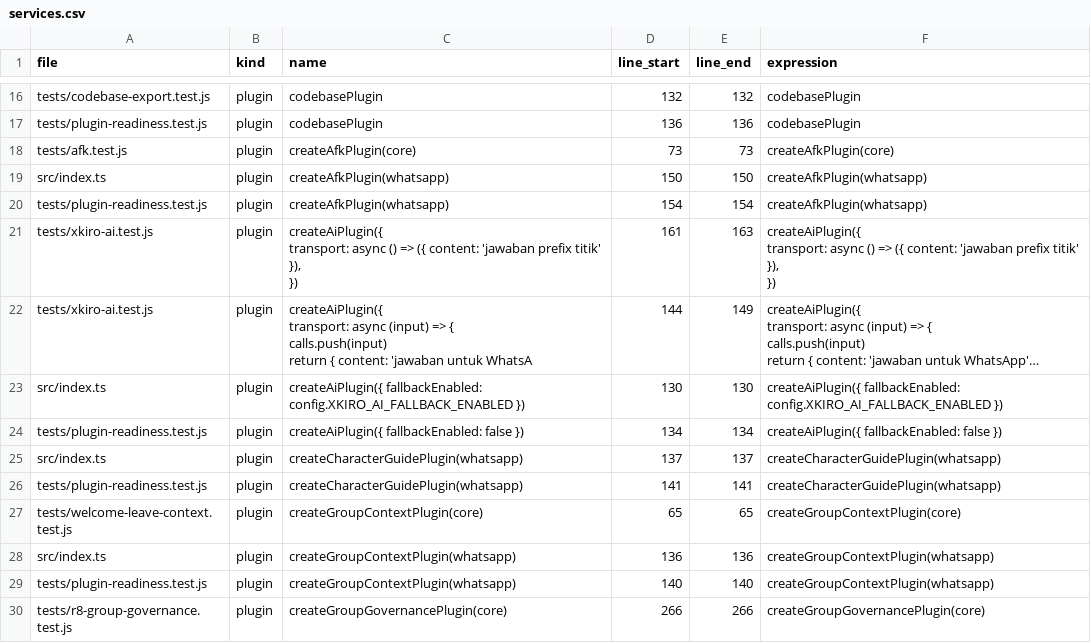
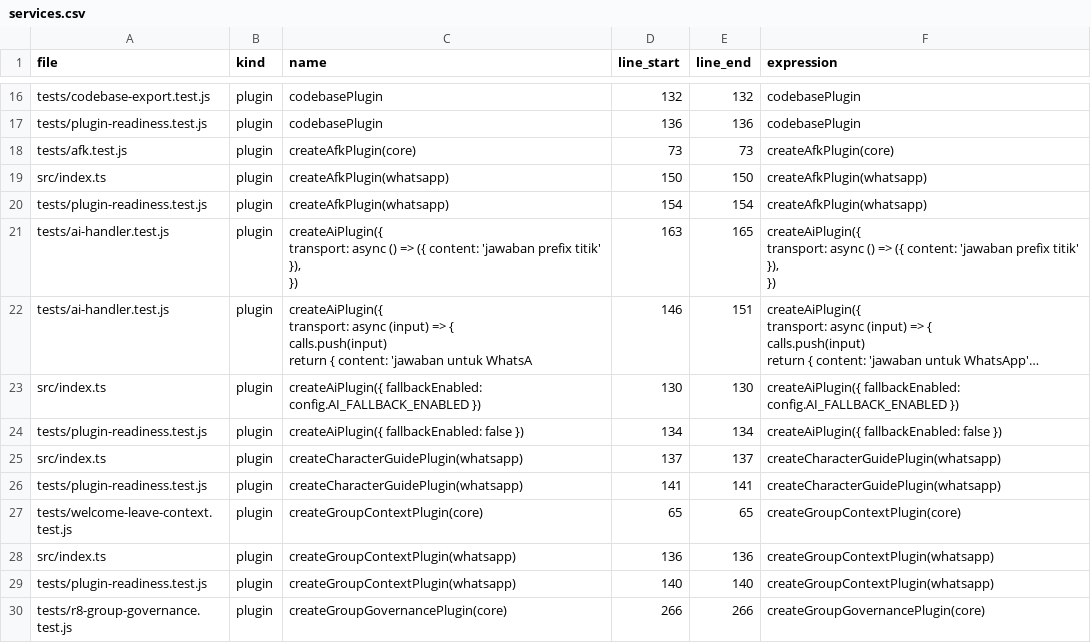
Before and after one commit to leenthequestmaster-code/Allybot, a CSV file: Codebase/tables/services.csv, drawn as a sheet; only a part is shown, gaps mark what is left out; long unchanged cells end in …; the diff names each change by its address in the sheet, - before the commit and + after, or states it on an @@ line.

```diff
--- a/Codebase/tables/services.csv
+++ b/Codebase/tables/services.csv
-A21:A22 (file): tests/xkiro-ai.test.js
+A21:A22 (file): tests/ai-handler.test.js
-D21 (line_start): 161
+D21 (line_start): 163
-E21 (line_end): 163
+E21 (line_end): 165
-D22 (line_start): 144
+D22 (line_start): 146
-E22 (line_end): 149
+E22 (line_end): 151
-C23 (name): createAiPlugin({ fallbackEnabled: config.XKIRO_AI_FALLBACK_ENABLED })
+C23 (name): createAiPlugin({ fallbackEnabled: config.AI_FALLBACK_ENABLED })
-F23 (expression): createAiPlugin({ fallbackEnabled: config.XKIRO_AI_FALLBACK_ENABLED })
+F23 (expression): createAiPlugin({ fallbackEnabled: config.AI_FALLBACK_ENABLED })
```
Also changed, not shown: Codebase/tables/config-catalog.csv, Codebase/tables/feature-flags.csv, 18 other files.
